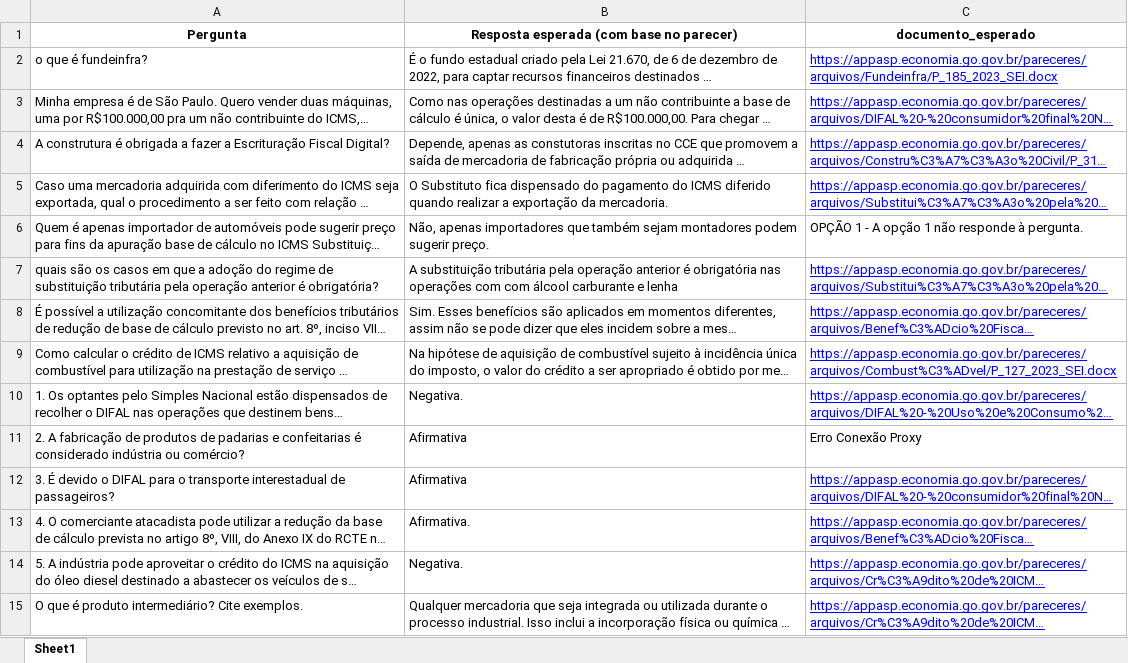
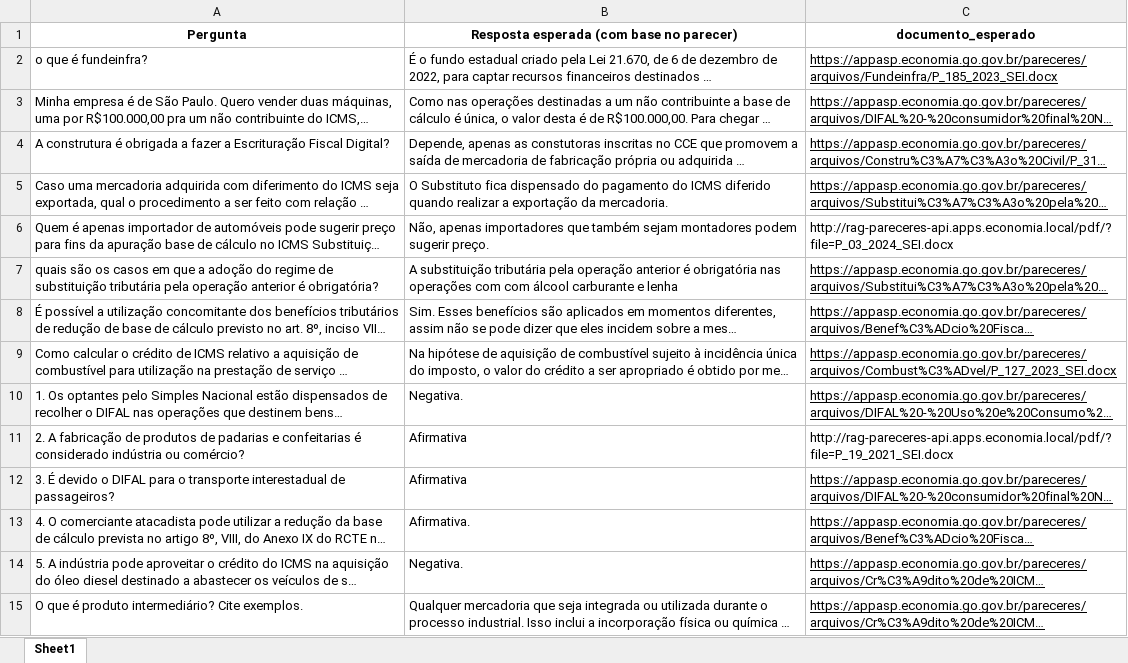
Before and after one commit to thalessalvador/chatbot_com_rag, an Excel workbook: Golden_Set_Preenchido_pelo_RAG_Reranked.xlsx, sheet Sheet1, drawn as a sheet; only a part is shown; long unchanged cells end in …; values as stored, in another font and other column widths than the file's, no borders; the diff covers the shown part only; the diff names each change by its address in the sheet, - before the commit and + after, or states it on an @@ line.

Commit message:
golden set otimizado

```diff
--- a/Golden_Set_Preenchido_pelo_RAG_Reranked.xlsx (sheet Sheet1)
+++ b/Golden_Set_Preenchido_pelo_RAG_Reranked.xlsx (sheet Sheet1)
-C2:C5 text colour: #0000FF
+C2:C5 text colour: black
-C6 (documento_esperado): OPÇÃO 1 - A opção 1 não responde à pergunta.
+C6 (documento_esperado): http://rag-pareceres-api.apps.economia.local/pdf/?file=P_03_2024_SEI.docx
-C7:C10 text colour: #0000FF
+C7:C10 text colour: black
-C11 (documento_esperado): Erro Conexão Proxy
+C11 (documento_esperado): http://rag-pareceres-api.apps.economia.local/pdf/?file=P_19_2021_SEI.docx
-C12:C15 text colour: #0000FF
+C12:C15 text colour: black
```
Also changed, not shown: 1 removed row, 2 edited cells and cell formats elsewhere in this sheet.
